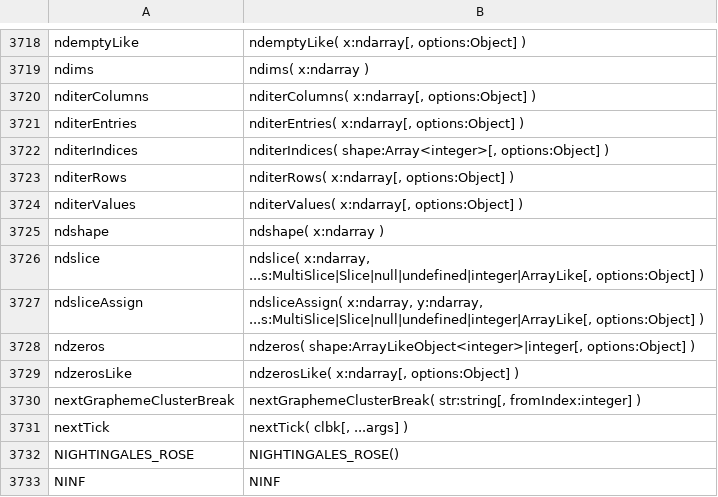
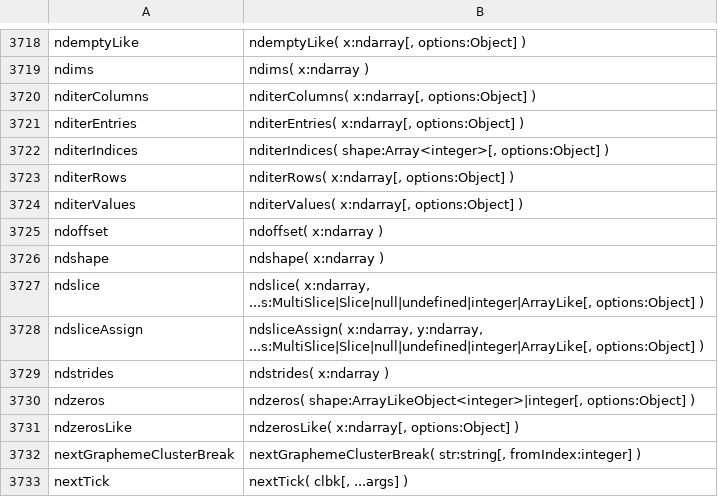
Before and after one commit to stdlib-js/repl-typed-signature, a CSV file: data/data.csv, drawn as a sheet; only a part is shown, gaps mark what is left out; the shorter side is filled out with more unchanged rows; the diff names each change by its address in the sheet, - before the commit and + after, or states it on an @@ line.

```diff
--- a/data/data.csv
+++ b/data/data.csv
+row 3725: ndoffset | ndoffset( x:ndarray )
+row 3729: ndstrides | ndstrides( x:ndarray )
```
Also changed, not shown: 3 other files.
